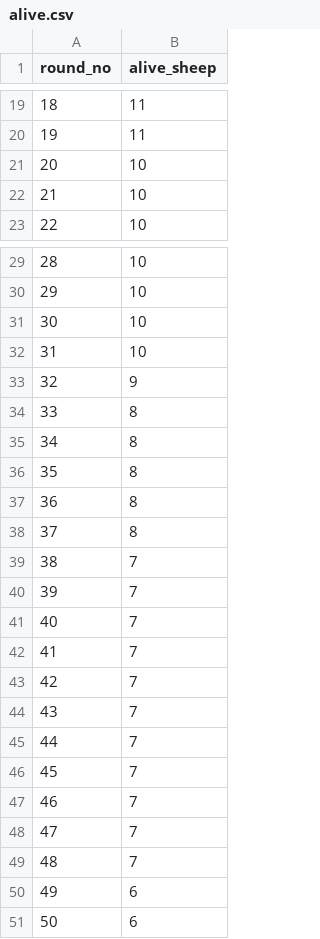
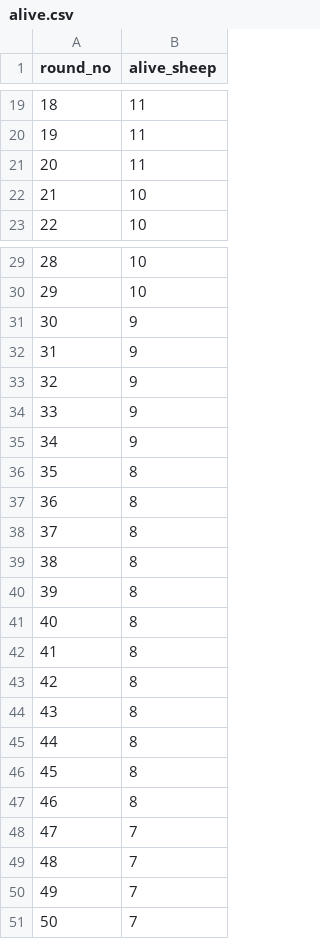
Before and after one commit to Sw3eT1/PY, a CSV file: Assignment 2/alive.csv, drawn as a sheet; only a part is shown, gaps mark what is left out; the diff covers the shown part only.

```diff
--- a/Assignment 2/alive.csv
+++ b/Assignment 2/alive.csv
@@ -20,3 +20,3 @@ round_no,alive_sheep
 19,11
-20,10
+20,11
 21,10
@@ -30,7 +30,7 @@ round_no,alive_sheep
 29,10
-30,10
-31,10
+30,9
+31,9
 32,9
-33,8
-34,8
+33,9
+34,9
 35,8
@@ -38,14 +38,14 @@ round_no,alive_sheep
 37,8
-38,7
-39,7
-40,7
-41,7
-42,7
-43,7
-44,7
-45,7
-46,7
+38,8
+39,8
+40,8
+41,8
+42,8
+43,8
+44,8
+45,8
+46,8
 47,7
 48,7
-49,6
-50,6
+49,7
+50,7
```
Also changed, not shown: 6 edited cells elsewhere in this file, 2 other files.
